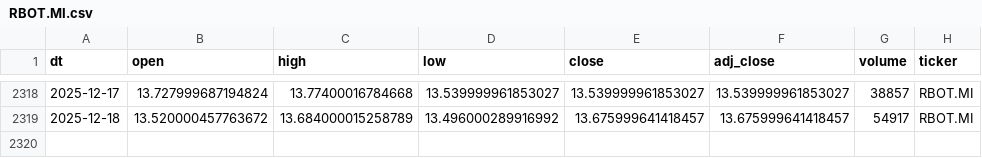
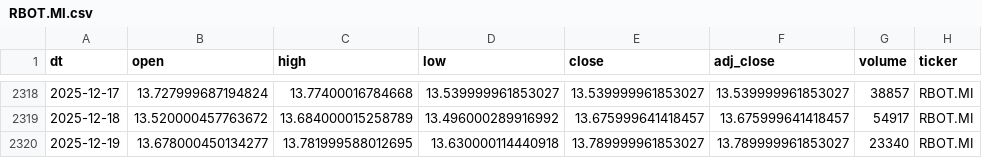
Before and after one commit to antoniosanso/etf-datalake, a CSV file: data/RBOT.MI.csv, drawn as a sheet; only a part is shown, gaps mark what is left out.

```diff
--- a/data/RBOT.MI.csv
+++ b/data/RBOT.MI.csv
@@ -2319 +2319,2 @@ dt,open,high,low,close,adj_close,volume,ticker
 2025-12-18,13.520000457763672,13.684000015258789,13.496000289916992,13.675999641418457,13.675999641418457,54917,RBOT.MI
+2025-12-19,13.678000450134277,13.781999588012695,13.630000114440918,13.789999961853027,13.789999961853027,23340,RBOT.MI
```
Also changed, not shown: data/EDEF.DE.csv, data/SEME.MI.csv, 9 other files.
